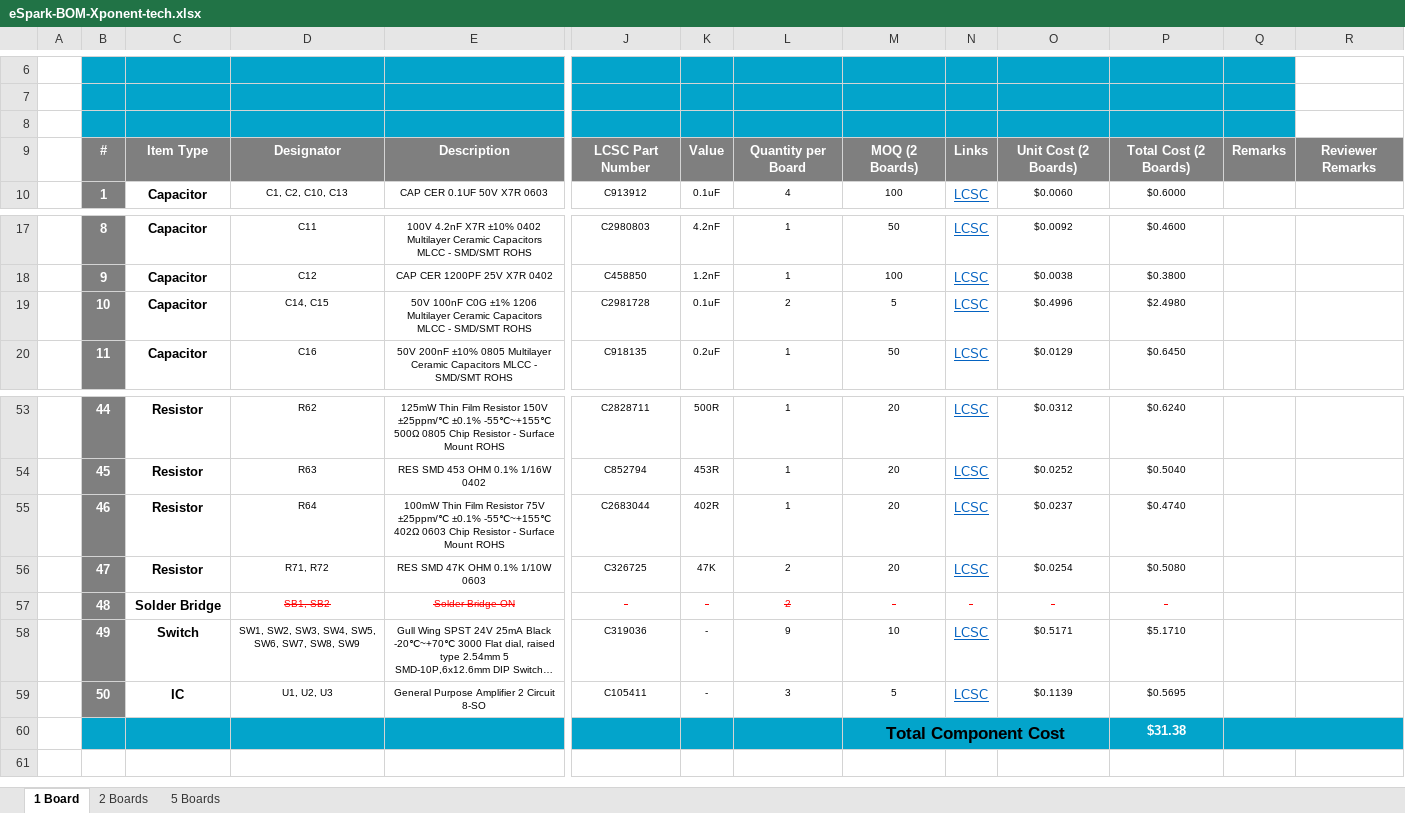
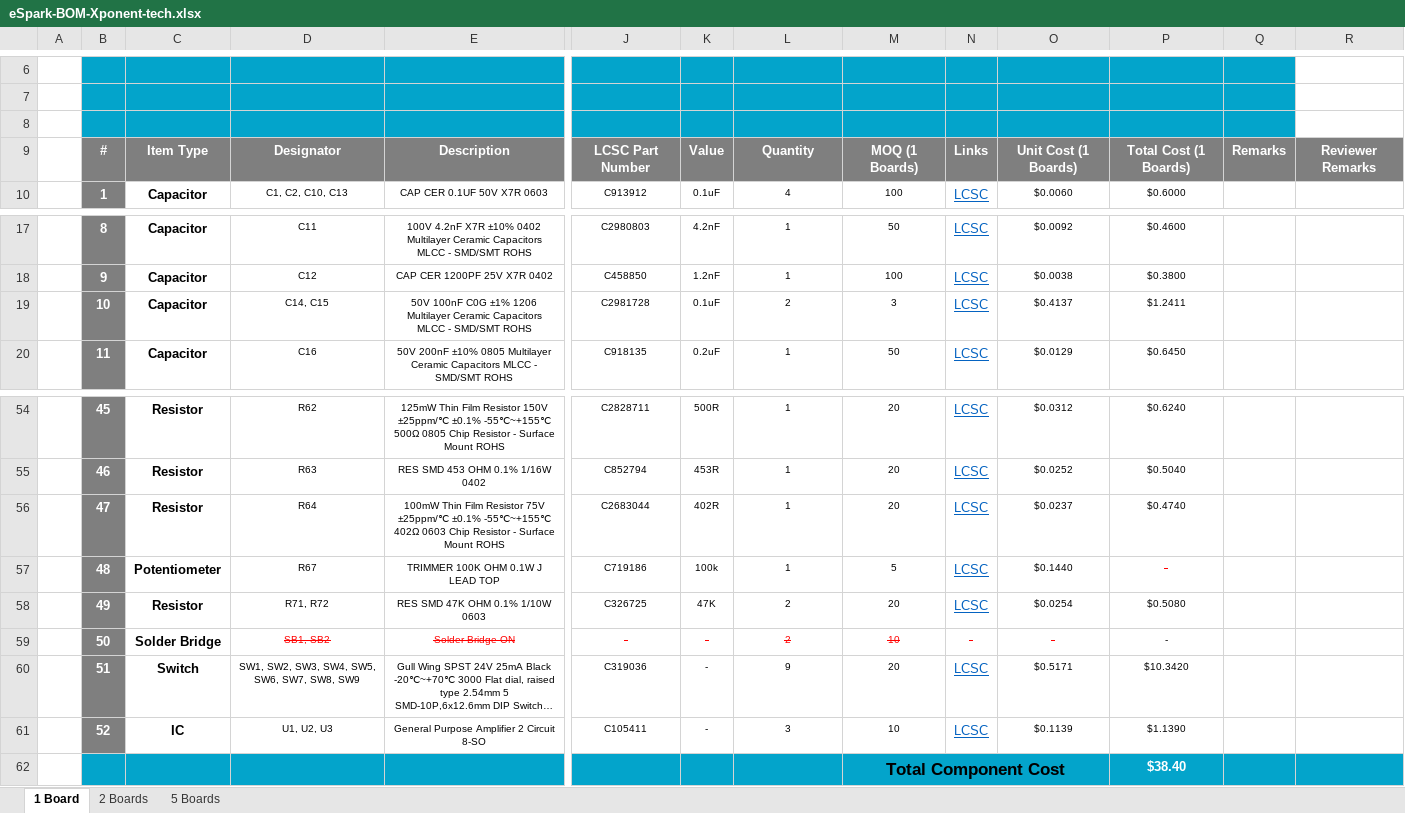
Before and after one commit to eSpark-Consulting-Group/xponent-tech-sleep-enhancer-hw, an Excel workbook: Design Files/Xponent-tech/BOM/eSpark-BOM-Xponent-tech.xlsx, sheet 1 Board, drawn as a sheet; only a part is shown, gaps mark what is left out; long unchanged cells end in …; values as stored, in another font and other column widths than the file's, no borders; charts and pictures not drawn; removed rows and columns are numbered as before the commit, all else as after; rows hold the shown columns only; the diff covers the shown part only; the diff names each change by its address in the sheet, - before the commit and + after, or states it on an @@ line.

```diff
--- a/Design Files/Xponent-tech/BOM/eSpark-BOM-Xponent-tech.xlsx (sheet 1 Board)
+++ b/Design Files/Xponent-tech/BOM/eSpark-BOM-Xponent-tech.xlsx (sheet 1 Board)
-L9: Quantity per Board
+L9: Quantity
-M9: MOQ (2 Boards)
+M9: MOQ (1 Boards)
-O9: Unit Cost (2 Boards)
+O9: Unit Cost (1 Boards)
-P9: Total Cost (2 Boards)
+P9: Total Cost (1 Boards)
-M19: 5
+M19: 3
-O19: $0.4996
+O19: $0.4137
-P19: $2.4980
+P19: $1.2411
-B54: 44
+B54: 45
-B55: 45
+B55: 46
-B56: 46
+B56: 47
+row 57:  | 48 | Potentiometer | R67 | TRIMMER 100K OHM 0.1W J LEAD TOP | C719186 | 100k | 1 | 5 | LCSC | $0.1440 | -
-B58: 47
+B58: 49
-B59: 48
+B59: 50
-M59: -
+M59: 10
@@ P59 strikethrough: on → off, text colour: #FF0000 → black @@
-B60: 49
+B60: 51
-M60: 10
+M60: 20
-P60: $5.1710
+P60: $10.3420
-B61: 50
+B61: 52
-M61: 5
+M61: 10
-P61: $0.5695
+P61: $1.1390
-P62: $31.38
+P62: $38.40
-Q60:R60 merged
```
Also changed, not shown: 1 added row and 31 edited cells elsewhere in this sheet, sheet 2 Boards, sheet 5 Boards, formulas that keep their value, Design Files/Xponent-tech/BOM/Client-BOM-Xponent-tech.xlsx, Design Files/Xponent-tech/BOM/JLCPCB-BOM-Xponent-tech.xlsx.
